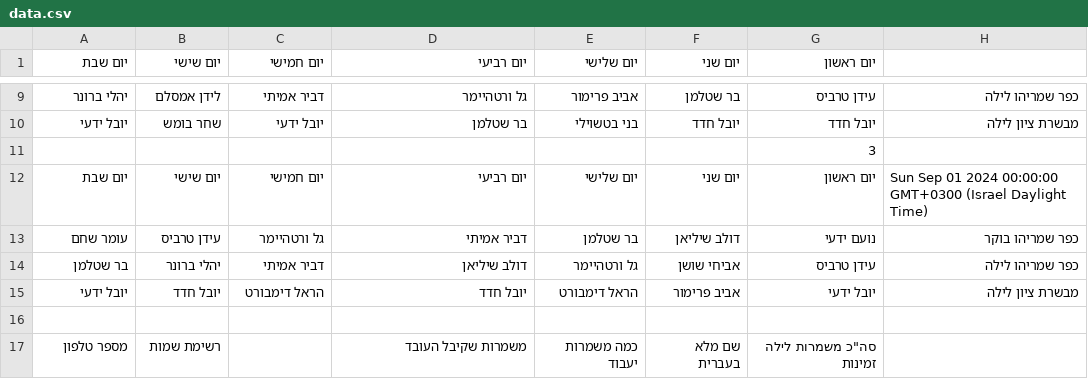
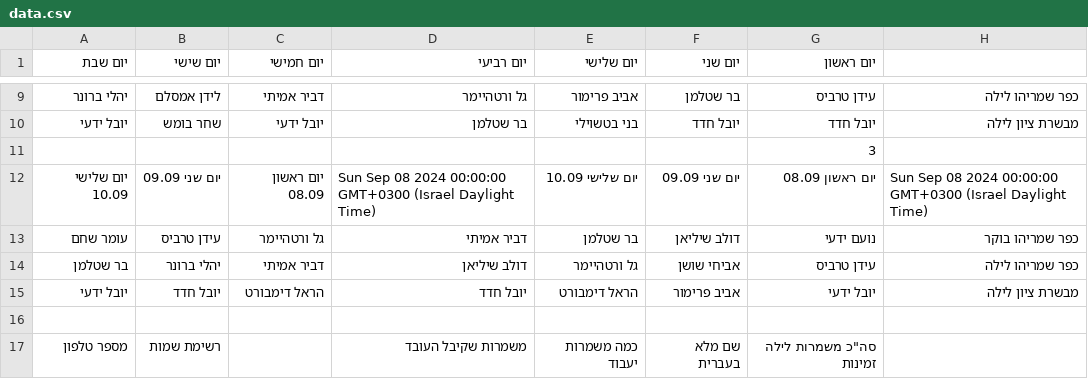
Before and after one commit to noamyady/Check, a CSV file: data.csv, drawn as a sheet; only a part is shown, gaps mark what is left out; removed rows and columns are numbered as before the commit, all else as after; the diff names each change by its address in the sheet, - before the commit and + after, or states it on an @@ line.

Commit message:
Update shift data

```diff
--- a/data.csv
+++ b/data.csv
-row 12: יום שבת | יום שישי | יום חמישי | יום רביעי | יום שלישי | יום שני | יום ראשון | Sun Sep 01 2024 00:00:00 GMT+0300 (Israel Daylight Time)
+row 12: יום שלישי 10.09 | יום שני 09.09 | יום ראשון 08.09 | Sun Sep 08 2024 00:00:00 GMT+0300 (Israel Daylight Time) | יום שלישי 10.09 | יום שני 09.09 | יום ראשון 08.09 | Sun Sep 08 2024 00:00:00 GMT+0300 (Israel Daylight Time)
```
